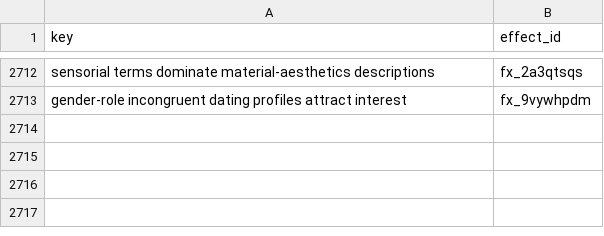
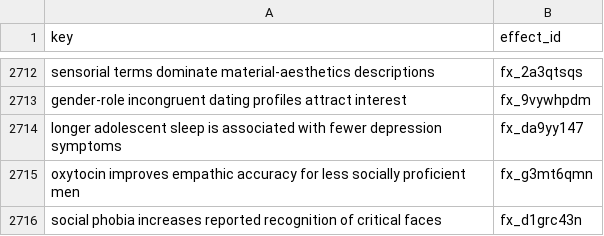
Before and after one commit to leosammallahti/retested, a CSV file: data/curated/registry/effect_ids.csv, drawn as a sheet; only a part is shown, gaps mark what is left out.

```diff
--- a/data/curated/registry/effect_ids.csv
+++ b/data/curated/registry/effect_ids.csv
@@ -2713 +2713,4 @@ sensorial terms dominate material-aesthetics descriptions,fx_2a3qtsqs
 gender-role incongruent dating profiles attract interest,fx_9vywhpdm
+longer adolescent sleep is associated with fewer depression symptoms,fx_da9yy147
+oxytocin improves empathic accuracy for less socially proficient men,fx_g3mt6qmn
+social phobia increases reported recognition of critical faces,fx_d1grc43n
```
Also changed, not shown: 4 other files.
